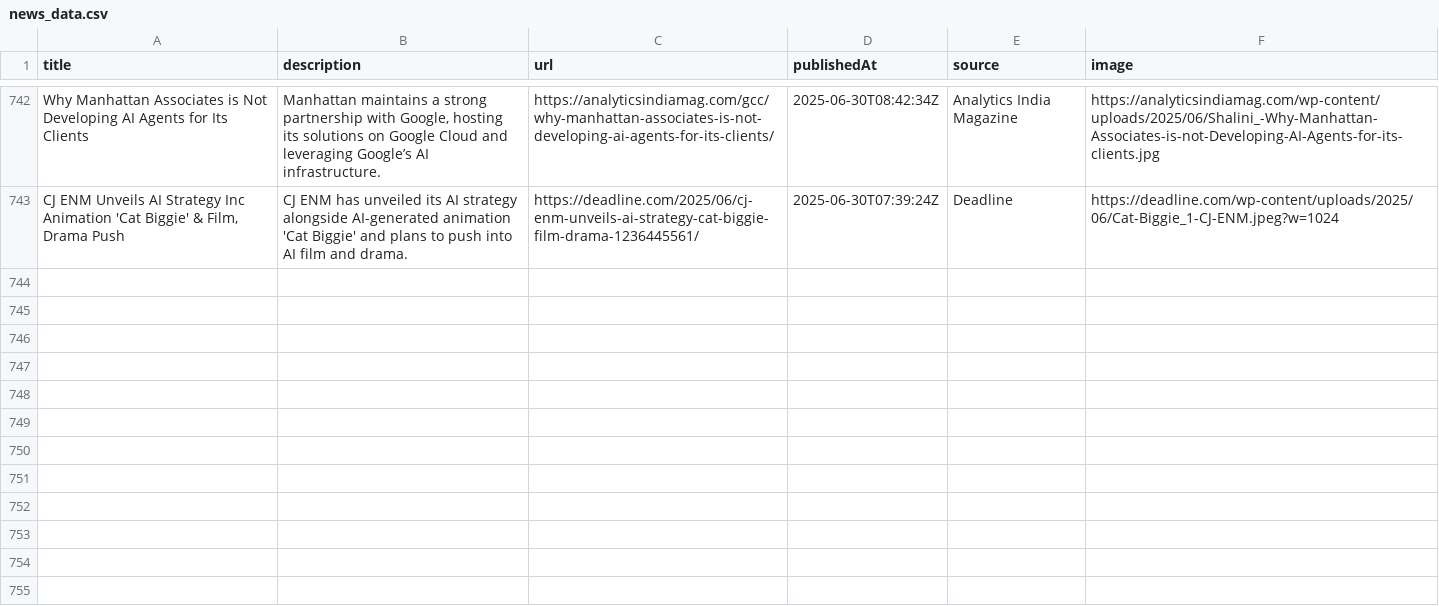
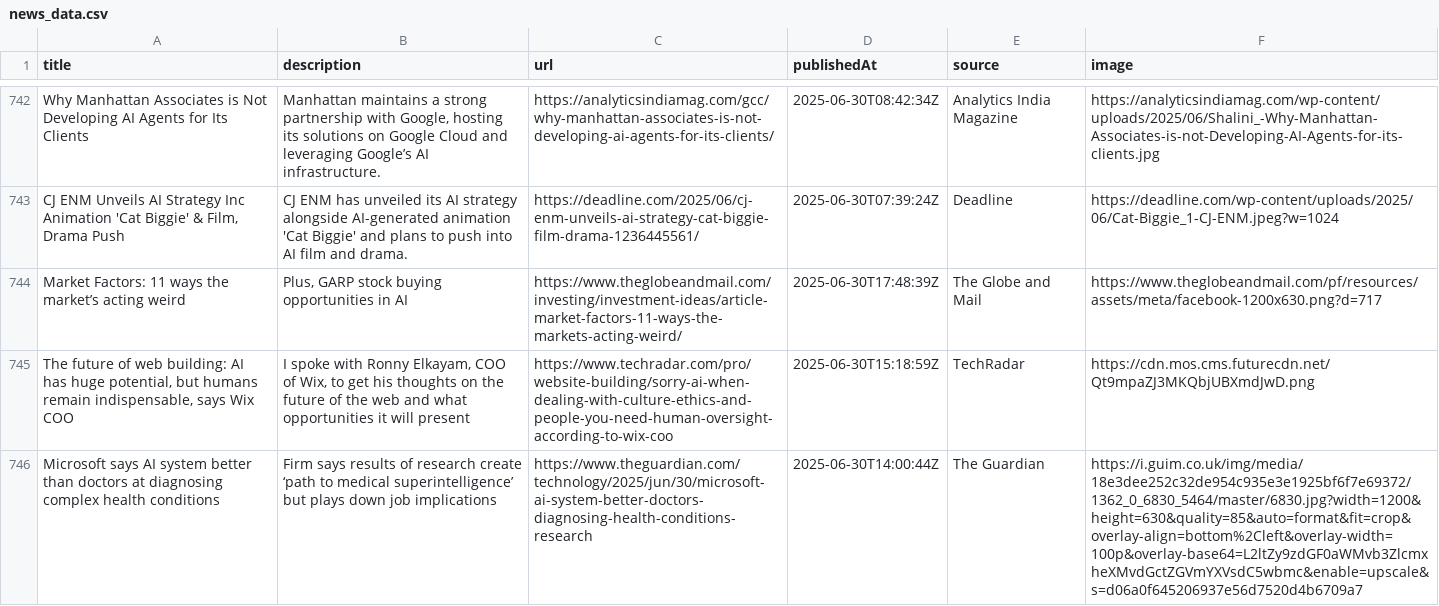
Before and after one commit to sathishkumar2002/ai_news_tracker, a CSV file: data/news_data.csv, drawn as a sheet; only a part is shown, gaps mark what is left out; the diff names each change by its address in the sheet, - before the commit and + after, or states it on an @@ line.

```diff
--- a/data/news_data.csv
+++ b/data/news_data.csv
+row 744: Market Factors: 11 ways the market’s acting weird | Plus, GARP stock buying opportunities in AI | https://www.theglobeandmail.com/investing/investment-ideas/article-market-factors-11-ways-the-markets-acting-weird/ | 2025-06-30T17:48:39Z | The Globe and Mail | https://www.theglobeandmail.com/pf/resources/assets/meta/facebook-1200x630.png?d=717
+row 745: The future of web building: AI has huge potential, but humans remain indispensable, says Wix COO | I spoke with Ronny Elkayam, COO of Wix, to get his thoughts on the future of the web and what opportunities it will present | https://www.techradar.com/pro/website-building/sorry-ai-when-dealing-with-culture-ethics-and-people-you-need-human-oversight-according-to-wix-coo | 2025-06-30T15:18:59Z | TechRadar | https://cdn.mos.cms.futurecdn.net/Qt9mpaZJ3MKQbjUBXmdJwD.png
+row 746: Microsoft says AI system better than doctors at diagnosing complex health conditions | Firm says results of research create ‘path to medical superintelligence’ but plays down job implications | https://www.theguardian.com/technology/2025/jun/30/microsoft-ai-system-better-doctors-diagnosing-health-conditions-research | 2025-06-30T14:00:44Z | The Guardian | https://i.guim.co.uk/img/media/18e3dee252c32de954c935e3e1925bf6f7e69372/1362_0_6830_5464/master/6830.jpg?width=1200&height=630&quality=85&auto=format&fit=crop&overlay-align=bottom%2Cleft&overlay-width=100p&overlay-base64=L2ltZy9zdGF0aWMvb3ZlcmxheXMvdGctZGVmYXVsdC5wbmc&enable=upscale&s=d06a0f645206937e56d7520d4b6709a7
```
